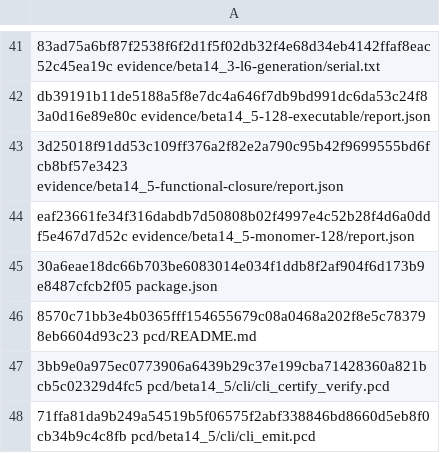
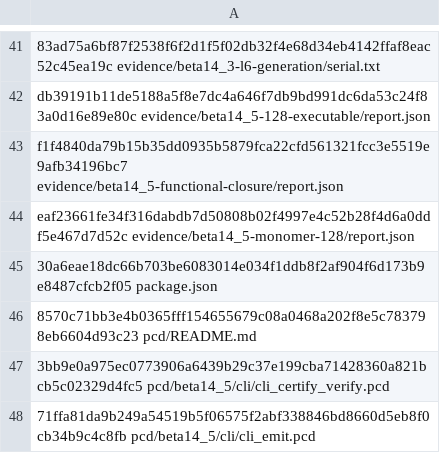
Before and after one commit to brik64/brik64-cli, a TSV file: evidence/beta14_5-package/stage-checksums.tsv, drawn as a sheet; only a part is shown, gaps mark what is left out; the diff names each change by its address in the sheet, - before the commit and + after, or states it on an @@ line.

Commit message:
Stabilize beta14.5 package evidence

```diff
--- a/evidence/beta14_5-package/stage-checksums.tsv
+++ b/evidence/beta14_5-package/stage-checksums.tsv
-A43: 3d25018f91dd53c109ff376a2f82e2a790c95b42f9699555bd6fcb8bf57e3423 evidence/beta14_5-functional-closure/report.json
+A43: f1f4840da79b15b35dd0935b5879fca22cfd561321fcc3e5519e9afb34196bc7 evidence/beta14_5-functional-closure/report.json
```
Also changed, not shown: 8 other files.
